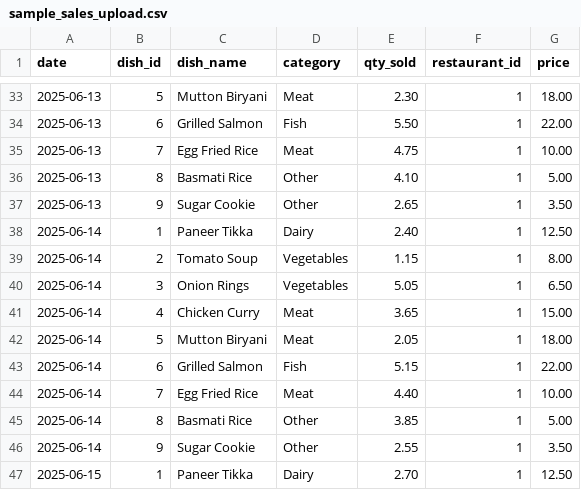
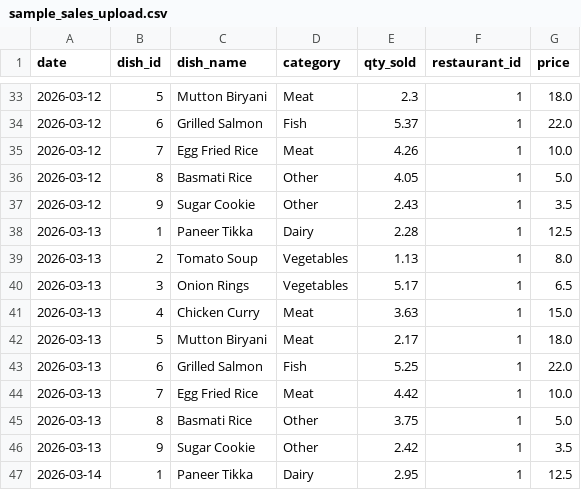
Before and after one commit to michael-jw-ji/genai-genesis-2026, a CSV file: sample_sales_upload.csv, drawn as a sheet; only a part is shown, gaps mark what is left out; the diff covers the shown part only.

```diff
--- a/sample_sales_upload.csv
+++ b/sample_sales_upload.csv
@@ -33,15 +33,15 @@ date,dish_id,dish_name,category,qty_sold,restaurant_id,price
-2025-06-13,5,Mutton Biryani,Meat,2.30,1,18.00
-2025-06-13,6,Grilled Salmon,Fish,5.50,1,22.00
-2025-06-13,7,Egg Fried Rice,Meat,4.75,1,10.00
-2025-06-13,8,Basmati Rice,Other,4.10,1,5.00
-2025-06-13,9,Sugar Cookie,Other,2.65,1,3.50
-2025-06-14,1,Paneer Tikka,Dairy,2.40,1,12.50
-2025-06-14,2,Tomato Soup,Vegetables,1.15,1,8.00
-2025-06-14,3,Onion Rings,Vegetables,5.05,1,6.50
-2025-06-14,4,Chicken Curry,Meat,3.65,1,15.00
-2025-06-14,5,Mutton Biryani,Meat,2.05,1,18.00
-2025-06-14,6,Grilled Salmon,Fish,5.15,1,22.00
-2025-06-14,7,Egg Fried Rice,Meat,4.40,1,10.00
-2025-06-14,8,Basmati Rice,Other,3.85,1,5.00
-2025-06-14,9,Sugar Cookie,Other,2.55,1,3.50
-2025-06-15,1,Paneer Tikka,Dairy,2.70,1,12.50
+2026-03-12,5,Mutton Biryani,Meat,2.3,1,18.0
+2026-03-12,6,Grilled Salmon,Fish,5.37,1,22.0
+2026-03-12,7,Egg Fried Rice,Meat,4.26,1,10.0
+2026-03-12,8,Basmati Rice,Other,4.05,1,5.0
+2026-03-12,9,Sugar Cookie,Other,2.43,1,3.5
+2026-03-13,1,Paneer Tikka,Dairy,2.28,1,12.5
+2026-03-13,2,Tomato Soup,Vegetables,1.13,1,8.0
+2026-03-13,3,Onion Rings,Vegetables,5.17,1,6.5
+2026-03-13,4,Chicken Curry,Meat,3.63,1,15.0
+2026-03-13,5,Mutton Biryani,Meat,2.17,1,18.0
+2026-03-13,6,Grilled Salmon,Fish,5.25,1,22.0
+2026-03-13,7,Egg Fried Rice,Meat,4.42,1,10.0
+2026-03-13,8,Basmati Rice,Other,3.75,1,5.0
+2026-03-13,9,Sugar Cookie,Other,2.42,1,3.5
+2026-03-14,1,Paneer Tikka,Dairy,2.95,1,12.5
```
Also changed, not shown: 142 edited cells elsewhere in this file, 16 other files.
